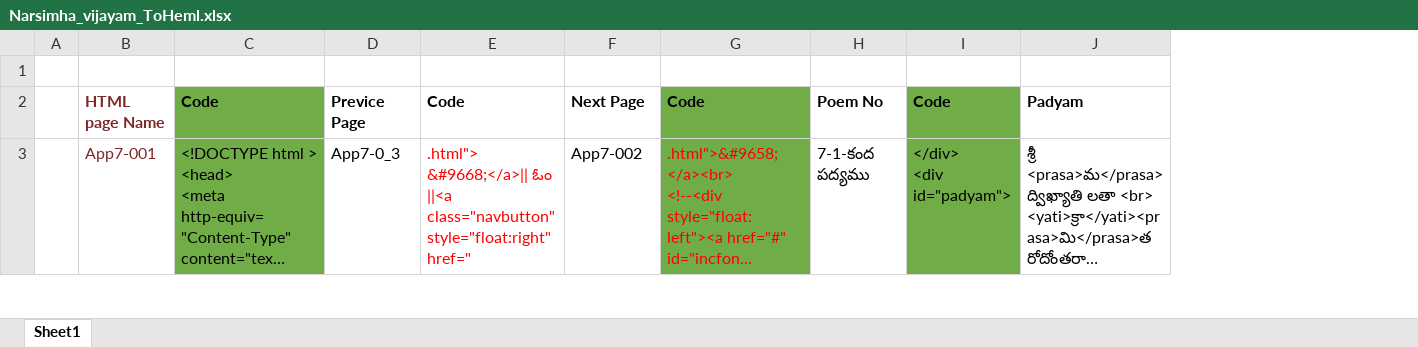
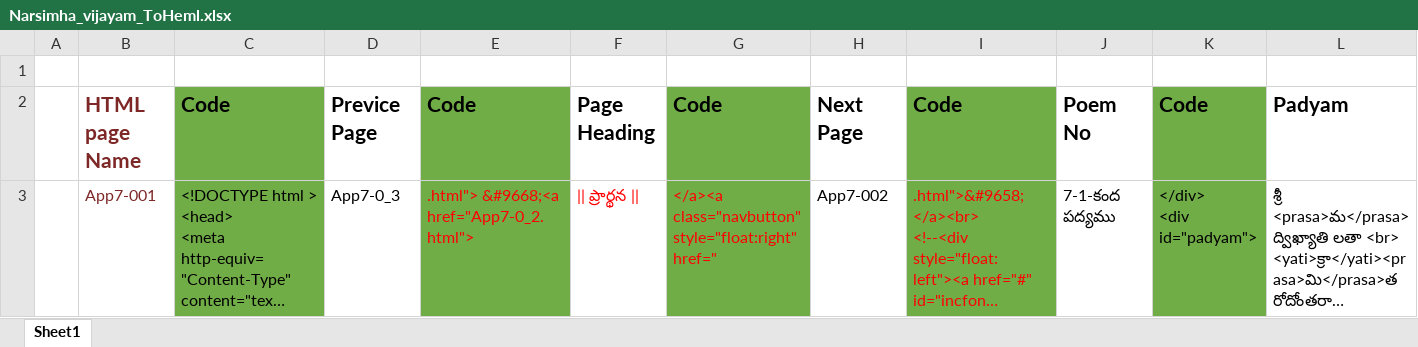
Before and after one commit to hellofani/NarasimhaVijayam, an Excel workbook: Narsimha_vijayam_ToHeml.xlsx, sheet Sheet1, drawn as a sheet; only a part is shown; long unchanged cells end in …; values as stored, in another font and other column widths than the file's, no borders; removed rows and columns are numbered as before the commit, all else as after; the diff covers the shown part only; the diff names each change by its address in the sheet, - before the commit and + after, or states it on an @@ line.

```diff
--- a/Narsimha_vijayam_ToHeml.xlsx (sheet Sheet1)
+++ b/Narsimha_vijayam_ToHeml.xlsx (sheet Sheet1)
-column E, rows 2-3: Code | .html"> &#9668;</a>|| ఓం ||<a class="navbutton" style="float:right" href="
+column E, rows 2-3: Code | .html"> &#9668;<a href="App7-0_2.html">
+column F, rows 2-3: Page Heading | || ప్రార్థన ||
+column G, rows 2-3: Code | </a><a class="navbutton" style="float:right" href="
@@ B2:D2 text size: larger @@
@@ H2:L2 text size: larger @@
```
Also changed, not shown: 3 added rows, 8 edited cells and cell formats elsewhere in this sheet, 11 other files.
